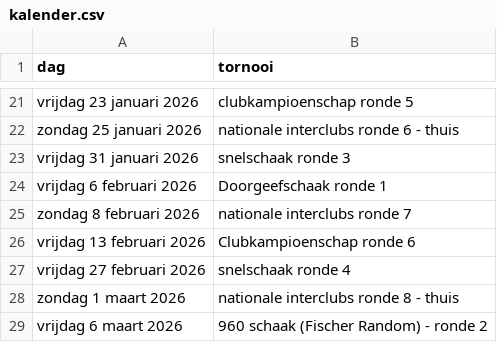
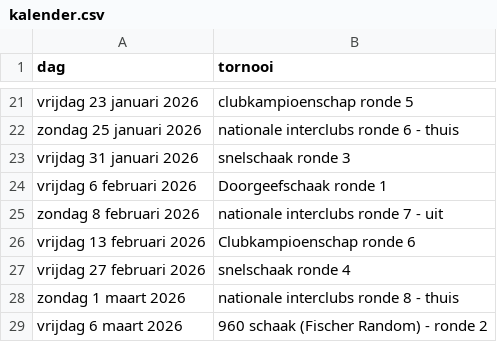
Before and after one commit to erpi/skdworp, a CSV file: _data/kalender.csv, drawn as a sheet; only a part is shown, gaps mark what is left out.

Commit message:
Update kalender.csv

```diff
--- a/_data/kalender.csv
+++ b/_data/kalender.csv
@@ -24,3 +24,3 @@ vrijdag 31 januari 2026, snelschaak ronde 3
 vrijdag 6 februari 2026,Doorgeefschaak ronde 1
-zondag 8 februari 2026,nationale interclubs ronde 7
+zondag 8 februari 2026,nationale interclubs ronde 7 - uit
 vrijdag 13 februari 2026,Clubkampioenschap ronde 6
```
